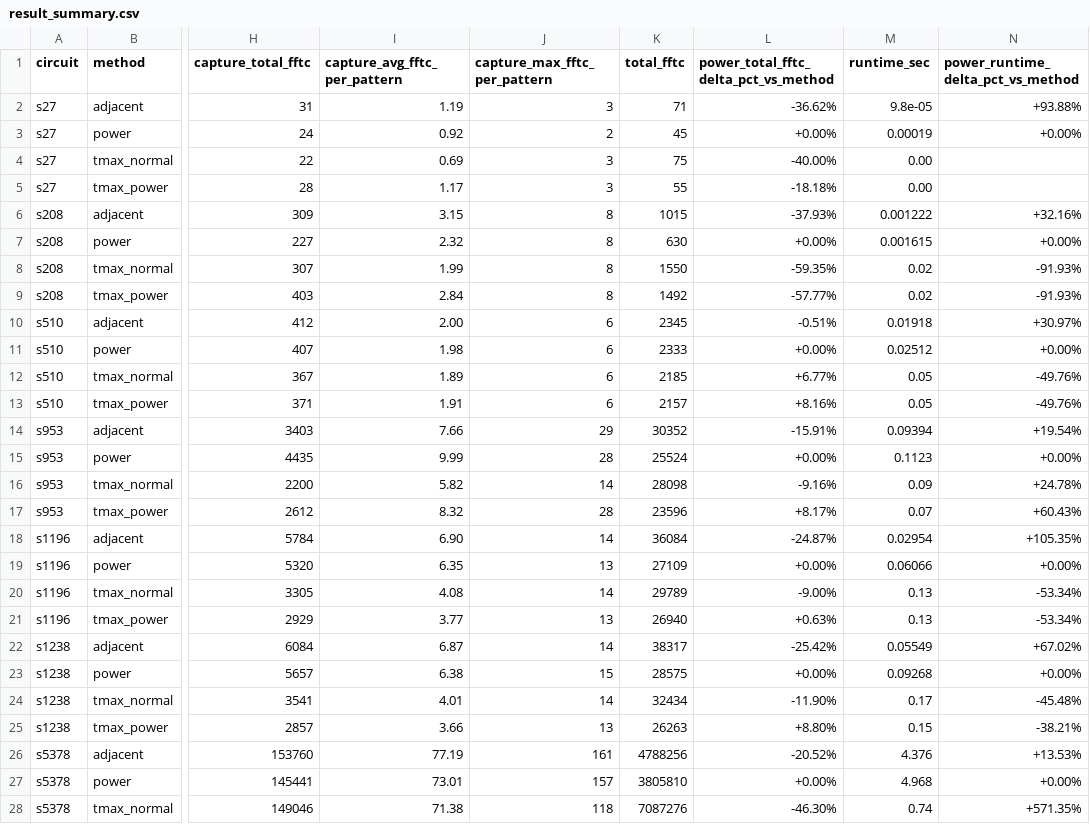
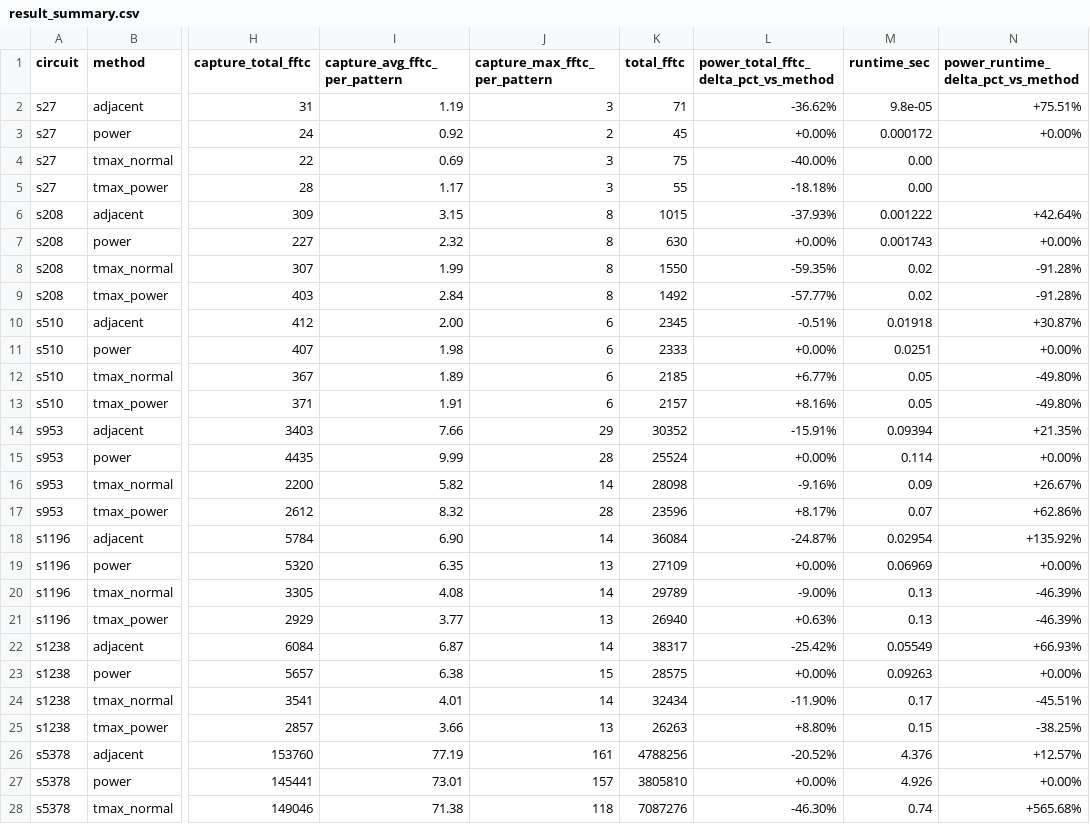
Before and after one commit to jayleesc11/2026_Spring_NTUGIEE_VLSI_Testing_Final_Project, a CSV file: tmax/result_summary.csv, drawn as a sheet; only a part is shown, gaps mark what is left out; the diff covers the shown part only; the diff names each change by its address in the sheet, - before the commit and + after, or states it on an @@ line.

```diff
--- a/tmax/result_summary.csv
+++ b/tmax/result_summary.csv
-N2: +93.88%
+N2: +75.51%
-M3 (runtime_sec): 0.00019
+M3 (runtime_sec): 0.000172
-N6: +32.16%
+N6: +42.64%
-M7 (runtime_sec): 0.001615
+M7 (runtime_sec): 0.001743
-N8:N9: -91.93%
+N8:N9: -91.28%
-N10: +30.97%
+N10: +30.87%
-M11 (runtime_sec): 0.02512
+M11 (runtime_sec): 0.0251
-N12:N13: -49.76%
+N12:N13: -49.80%
-N14: +19.54%
+N14: +21.35%
-M15 (runtime_sec): 0.1123
+M15 (runtime_sec): 0.114
-N16: +24.78%
+N16: +26.67%
-N17: +60.43%
+N17: +62.86%
-N18: +105.35%
+N18: +135.92%
-M19 (runtime_sec): 0.06066
+M19 (runtime_sec): 0.06969
-N20:N21: -53.34%
+N20:N21: -46.39%
-N22: +67.02%
+N22: +66.93%
-M23 (runtime_sec): 0.09268
+M23 (runtime_sec): 0.09263
-N24: -45.48%
+N24: -45.51%
-N25: -38.21%
+N25: -38.25%
-N26: +13.53%
+N26: +12.57%
-M27 (runtime_sec): 4.968
+M27 (runtime_sec): 4.926
-N28: +571.35%
+N28: +565.68%
```
Also changed, not shown: 21 edited cells elsewhere in this file, 15 other files.
